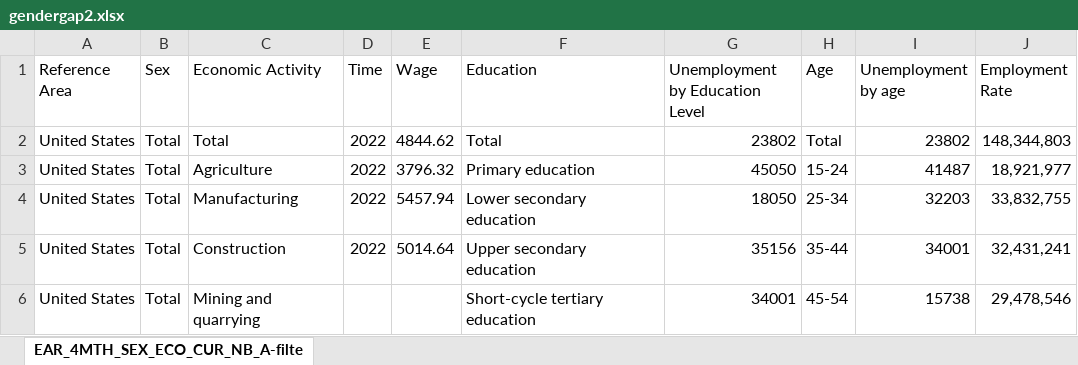
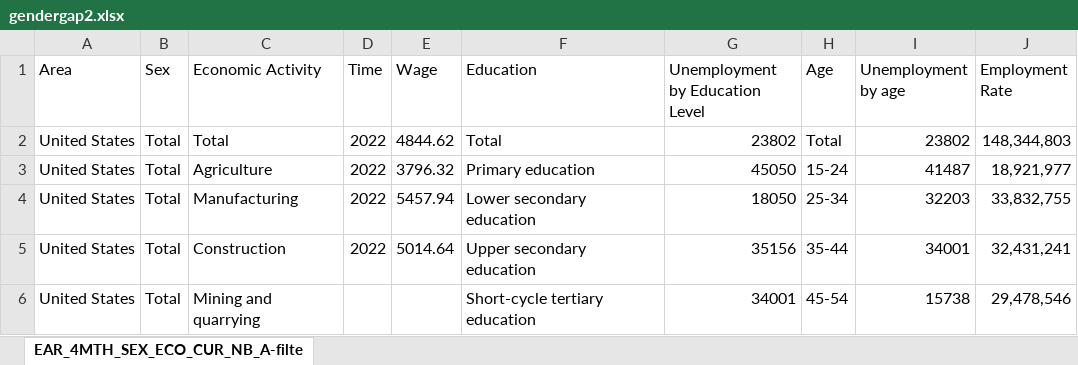
Before and after one commit to sedauysl/Term-Project, an Excel workbook: data/gendergap2.xlsx, sheet EAR_4MTH_SEX_ECO_CUR_NB_A-filte, drawn as a sheet; only a part is shown; values as stored, in another font and other column widths than the file's, no borders; the diff names each change by its address in the sheet, - before the commit and + after, or states it on an @@ line.

```diff
--- a/data/gendergap2.xlsx (sheet EAR_4MTH_SEX_ECO_CUR_NB_A-filte)
+++ b/data/gendergap2.xlsx (sheet EAR_4MTH_SEX_ECO_CUR_NB_A-filte)
-A1: Reference Area
+A1: Area
```
